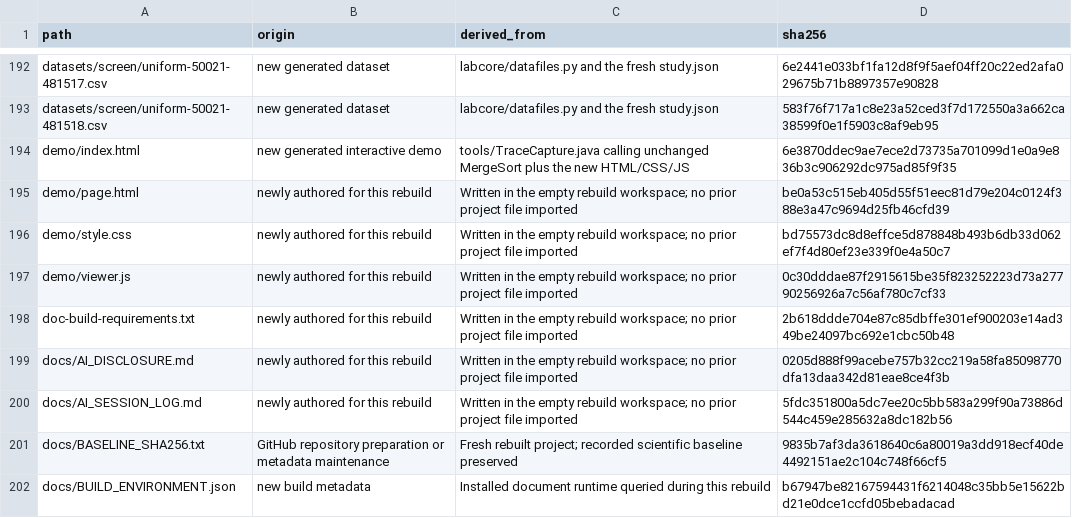
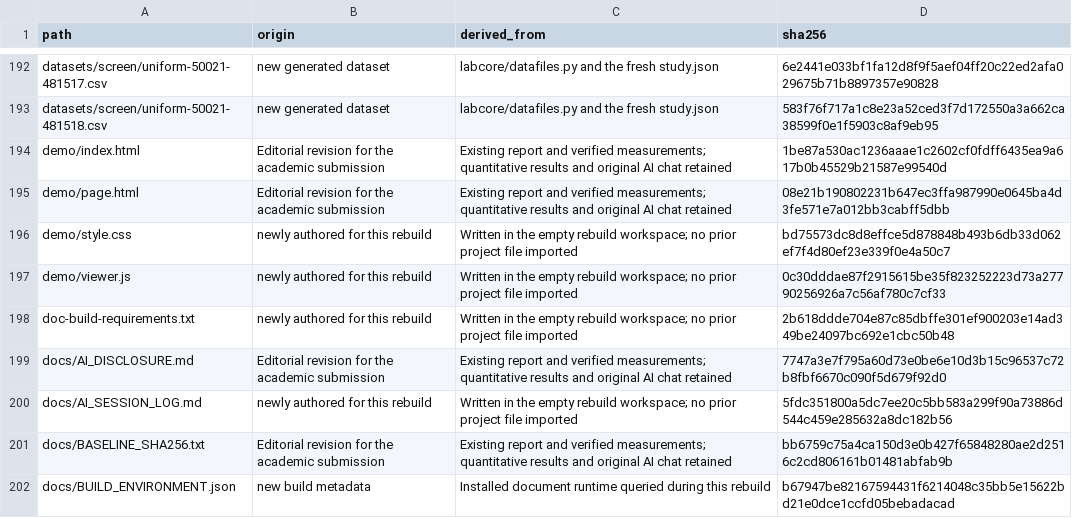
Before and after one commit to deckiuuu/MergeScope, a CSV file: CREATION_LEDGER.csv, drawn as a sheet; only a part is shown, gaps mark what is left out; the diff covers the shown part only.

Commit message:
Edit submission prose for academic readers

```diff
--- a/CREATION_LEDGER.csv
+++ b/CREATION_LEDGER.csv
@@ -193,4 +193,4 @@ datasets/screen/uniform-50021-481517.csv,new generated dataset,labcore/datafiles
 datasets/screen/uniform-50021-481518.csv,new generated dataset,labcore/datafiles.py and the fresh study.json,583f76f717a1c8e23a52ced3f7d172550a3a662ca38599f0e1f5903c8af9eb95
-demo/index.html,new generated interactive demo,tools/TraceCapture.java calling unchanged MergeSort plus the new HTML/CSS/JS,6e3870ddec9ae7ece2d73735a701099d1e0a9e836b3c906292dc975ad85f9f35
-demo/page.html,newly authored for this rebuild,Written in the empty rebuild workspace; no prior project file imported,be0a53c515eb405d55f51eec81d79e204c0124f388e3a47c9694d25fb46cfd39
+demo/index.html,Editorial revision for the academic submission,Existing report and verified measurements; quantitative results and original AI chat retained,1be87a530ac1236aaae1c2602cf0fdff6435ea9a617b0b45529b21587e99540d
+demo/page.html,Editorial revision for the academic submission,Existing report and verified measurements; quantitative results and original AI chat retained,08e21b190802231b647ec3ffa987990e0645ba4d3fe571e7a012bb3cabff5dbb
 demo/style.css,newly authored for this rebuild,Written in the empty rebuild workspace; no prior project file imported,bd75573dc8d8effce5d878848b493b6db33d062ef7f4d80ef23e339f0e4a50c7
@@ -198,5 +198,5 @@ demo/viewer.js,newly authored for this rebuild,Written in the empty rebuild work
 doc-build-requirements.txt,newly authored for this rebuild,Written in the empty rebuild workspace; no prior project file imported,2b618ddde704e87c85dbffe301ef900203e14ad349be24097bc692e1cbc50b48
-docs/AI_DISCLOSURE.md,newly authored for this rebuild,Written in the empty rebuild workspace; no prior project file imported,0205d888f99acebe757b32cc219a58fa85098770dfa13daa342d81eae8ce4f3b
+docs/AI_DISCLOSURE.md,Editorial revision for the academic submission,Existing report and verified measurements; quantitative results and original AI chat retained,7747a3e7f795a60d73e0be6e10d3b15c96537c72b8fbf6670c090f5d679f92d0
 docs/AI_SESSION_LOG.md,newly authored for this rebuild,Written in the empty rebuild workspace; no prior project file imported,5fdc351800a5dc7ee20c5bb583a299f90a73886d544c459e285632a8dc182b56
-docs/BASELINE_SHA256.txt,GitHub repository preparation or metadata maintenance,Fresh rebuilt project; recorded scientific baseline preserved,9835b7af3da3618640c6a80019a3dd918ecf40de4492151ae2c104c748f66cf5
+docs/BASELINE_SHA256.txt,Editorial revision for the academic submission,Existing report and verified measurements; quantitative results and original AI chat retained,bb6759c75a4ca150d3e0b427f65848280ae2d2516c2cd806161b01481abfab9b
 docs/BUILD_ENVIRONMENT.json,new build metadata,Installed document runtime queried during this rebuild,b67947be82167594431f6214048c35bb5e15622bd21e0dce1ccfd05bebadacad
```
Also changed, not shown: 27 edited cells elsewhere in this file, 14 other files.
